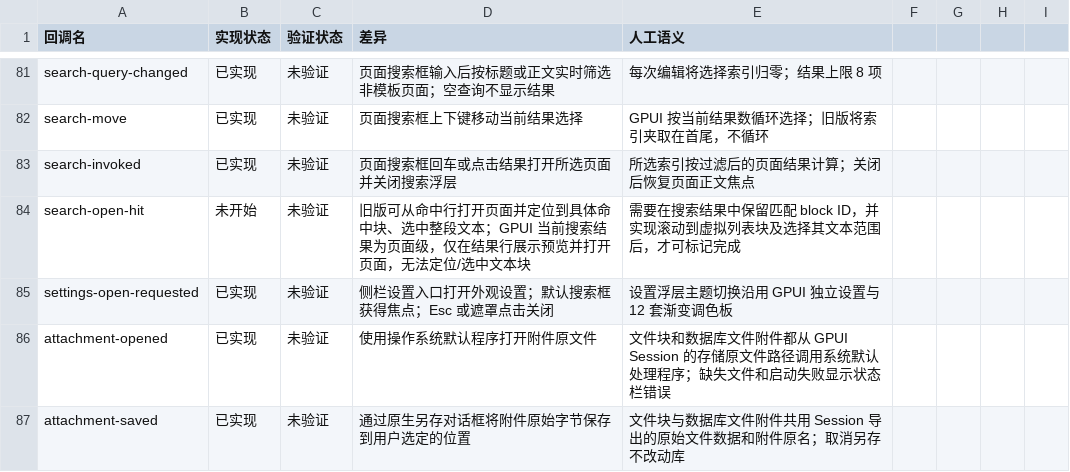
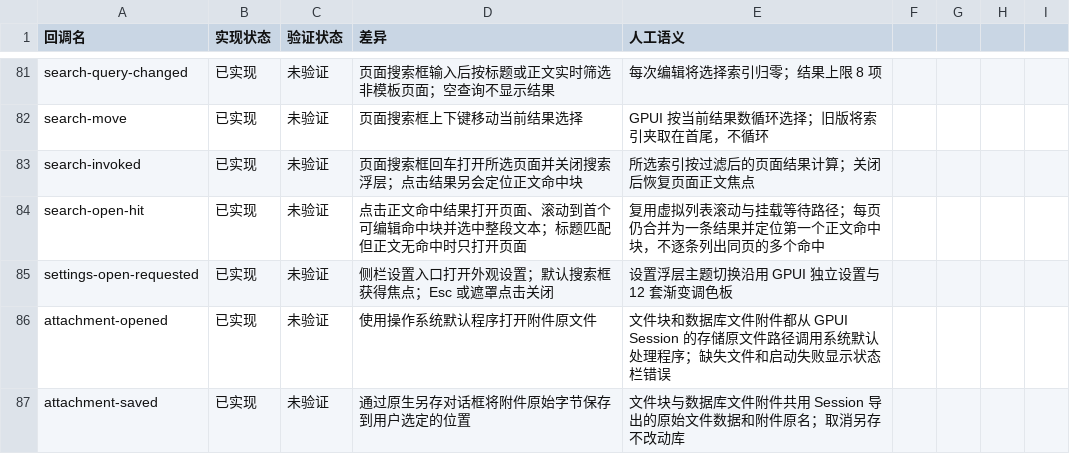
Before and after one commit to PT123123/quire-gpui, a CSV file: docs/PARITY-SEMANTICS.csv, drawn as a sheet; only a part is shown, gaps mark what is left out.

Commit message:
Jump from page search to matching block

```diff
--- a/docs/PARITY-SEMANTICS.csv
+++ b/docs/PARITY-SEMANTICS.csv
@@ -82,4 +82,4 @@ search-query-changed,已实现,未验证,页面搜索框输入后按标题或正
 search-move,已实现,未验证,页面搜索框上下键移动当前结果选择,GPUI 按当前结果数循环选择；旧版将索引夹取在首尾，不循环
-search-invoked,已实现,未验证,页面搜索框回车或点击结果打开所选页面并关闭搜索浮层,所选索引按过滤后的页面结果计算；关闭后恢复页面正文焦点
-search-open-hit,未开始,未验证,旧版可从命中行打开页面并定位到具体命中块、选中整段文本；GPUI 当前搜索结果为页面级，仅在结果行展示预览并打开页面，无法定位/选中文本块,需要在搜索结果中保留匹配 block ID，并实现滚动到虚拟列表块及选择其文本范围后，才可标记完成
+search-invoked,已实现,未验证,页面搜索框回车打开所选页面并关闭搜索浮层；点击结果另会定位正文命中块,所选索引按过滤后的页面结果计算；关闭后恢复页面正文焦点
+search-open-hit,已实现,未验证,点击正文命中结果打开页面、滚动到首个可编辑命中块并选中整段文本；标题匹配但正文无命中时只打开页面,复用虚拟列表滚动与挂载等待路径；每页仍合并为一条结果并定位第一个正文命中块，不逐条列出同页的多个命中
 settings-open-requested,已实现,未验证,侧栏设置入口打开外观设置；默认搜索框获得焦点；Esc 或遮罩点击关闭,设置浮层主题切换沿用 GPUI 独立设置与 12 套渐变调色板
```
Also changed, not shown: docs/PARITY.csv, 2 other files.
